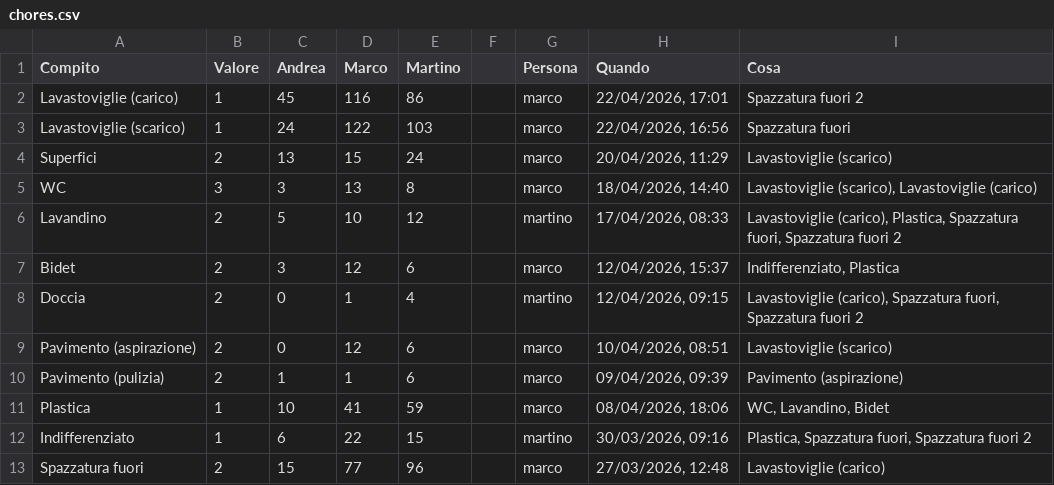
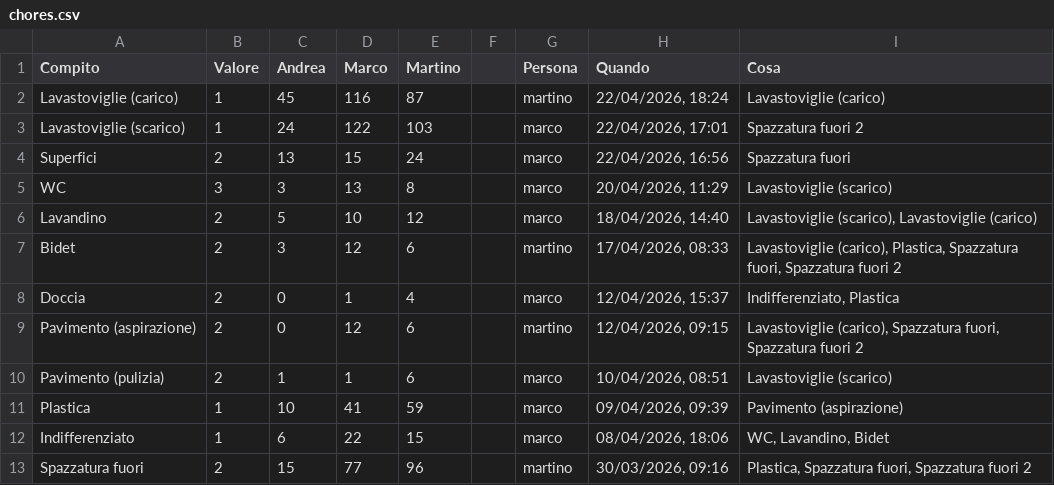
Before and after one commit to BertrandPouget/litpii, a CSV file: data/chores.csv, drawn as a sheet; only a part is shown; the diff covers the shown part only.

Commit message:
Update chores for martino

```diff
--- a/data/chores.csv
+++ b/data/chores.csv
@@ -1,13 +1,13 @@
 Compito,Valore,Andrea,Marco,Martino,,Persona,Quando,Cosa
-Lavastoviglie (carico),1,45,116,86,,marco,"22/04/2026, 17:01",Spazzatura fuori 2
-Lavastoviglie (scarico),1,24,122,103,,marco,"22/04/2026, 16:56",Spazzatura fuori
-Superfici,2,13,15,24,,marco,"20/04/2026, 11:29",Lavastoviglie (scarico)
-WC,3,3,13,8,,marco,"18/04/2026, 14:40","Lavastoviglie (scarico), Lavastoviglie (carico)"
-Lavandino,2,5,10,12,,martino,"17/04/2026, 08:33","Lavastoviglie (carico), Plastica, Spazzatura fuori, Spazzatura fuori 2"
-Bidet,2,3,12,6,,marco,"12/04/2026, 15:37","Indifferenziato, Plastica"
-Doccia,2,0,1,4,,martino,"12/04/2026, 09:15","Lavastoviglie (carico), Spazzatura fuori, Spazzatura fuori 2"
-Pavimento (aspirazione),2,0,12,6,,marco,"10/04/2026, 08:51",Lavastoviglie (scarico)
-Pavimento (pulizia),2,1,1,6,,marco,"09/04/2026, 09:39",Pavimento (aspirazione)
-Plastica,1,10,41,59,,marco,"08/04/2026, 18:06","WC, Lavandino, Bidet"
-Indifferenziato,1,6,22,15,,martino,"30/03/2026, 09:16","Plastica, Spazzatura fuori, Spazzatura fuori 2"
-Spazzatura fuori,2,15,77,96,,marco,"27/03/2026, 12:48",Lavastoviglie (carico)
+Lavastoviglie (carico),1,45,116,87,,martino,"22/04/2026, 18:24",Lavastoviglie (carico)
+Lavastoviglie (scarico),1,24,122,103,,marco,"22/04/2026, 17:01",Spazzatura fuori 2
+Superfici,2,13,15,24,,marco,"22/04/2026, 16:56",Spazzatura fuori
+WC,3,3,13,8,,marco,"20/04/2026, 11:29",Lavastoviglie (scarico)
+Lavandino,2,5,10,12,,marco,"18/04/2026, 14:40","Lavastoviglie (scarico), Lavastoviglie (carico)"
+Bidet,2,3,12,6,,martino,"17/04/2026, 08:33","Lavastoviglie (carico), Plastica, Spazzatura fuori, Spazzatura fuori 2"
+Doccia,2,0,1,4,,marco,"12/04/2026, 15:37","Indifferenziato, Plastica"
+Pavimento (aspirazione),2,0,12,6,,martino,"12/04/2026, 09:15","Lavastoviglie (carico), Spazzatura fuori, Spazzatura fuori 2"
+Pavimento (pulizia),2,1,1,6,,marco,"10/04/2026, 08:51",Lavastoviglie (scarico)
+Plastica,1,10,41,59,,marco,"09/04/2026, 09:39",Pavimento (aspirazione)
+Indifferenziato,1,6,22,15,,marco,"08/04/2026, 18:06","WC, Lavandino, Bidet"
+Spazzatura fuori,2,15,77,96,,martino,"30/03/2026, 09:16","Plastica, Spazzatura fuori, Spazzatura fuori 2"
```
Also changed, not shown: 1 added row and 8 edited cells elsewhere in this file.
